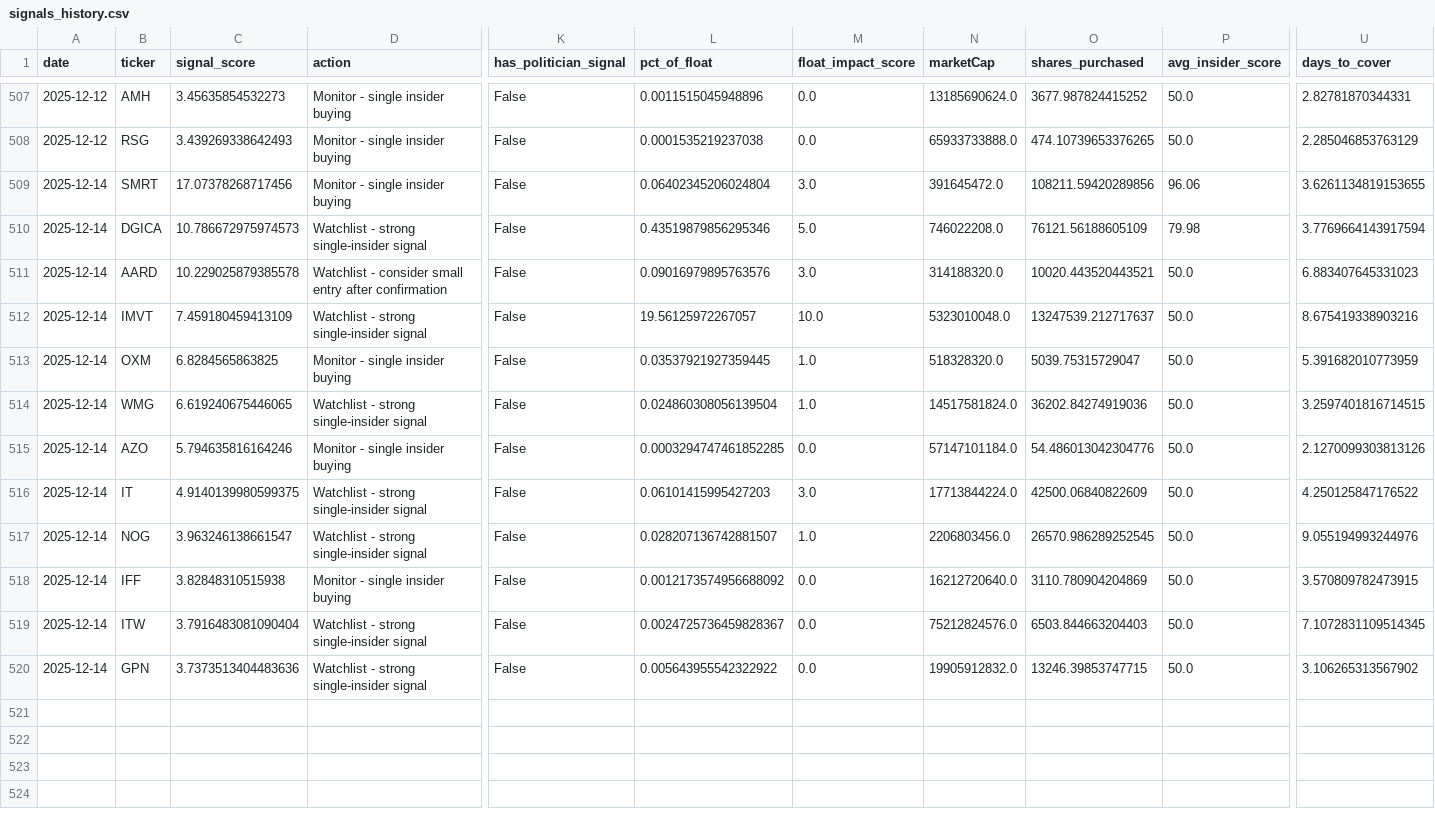
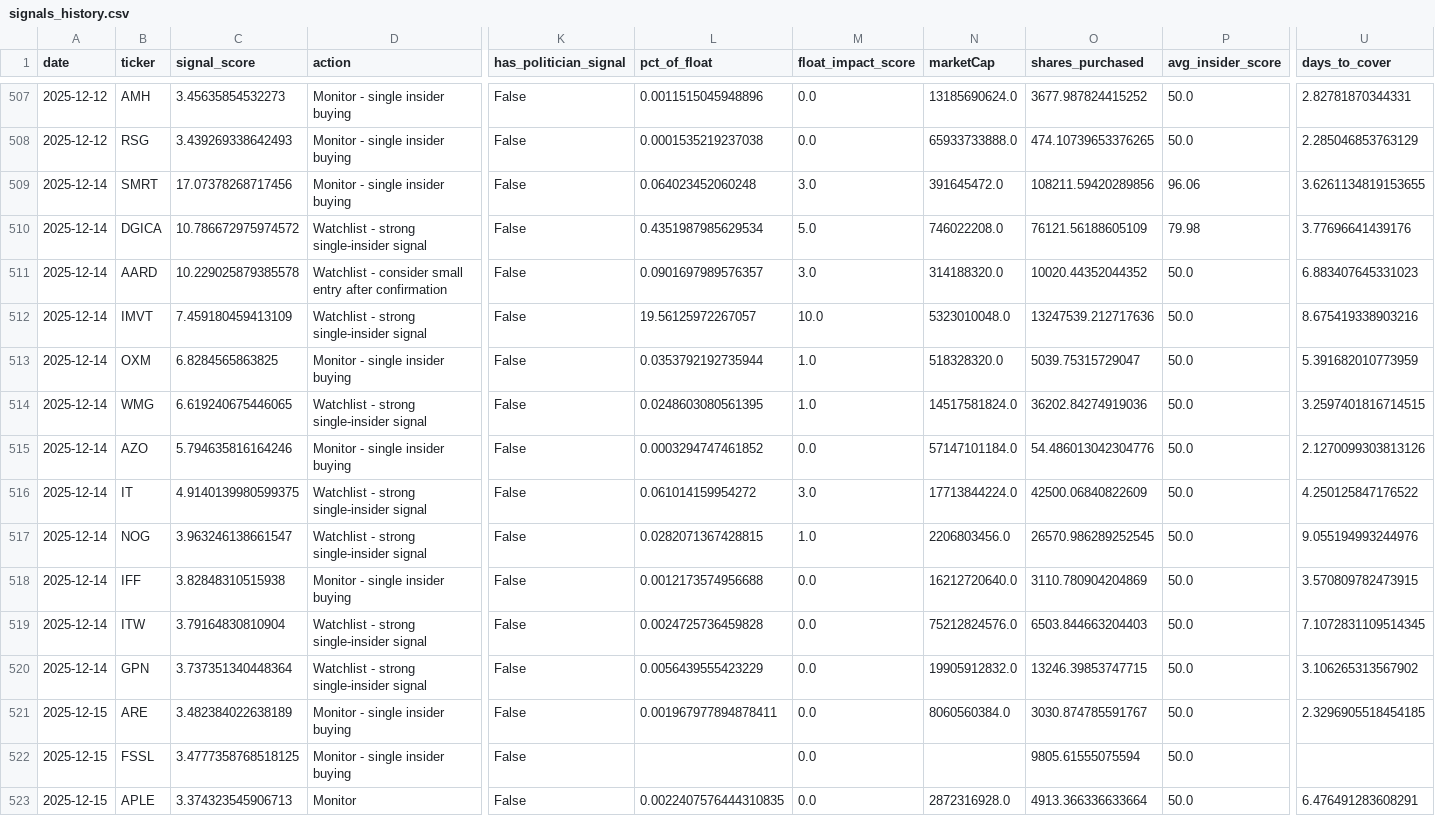
Before and after one commit to Samie-mirghani/insider-cluster-watch, a CSV file: data/signals_history.csv, drawn as a sheet; only a part is shown, gaps mark what is left out; rows hold the shown columns only; the diff names each change by its address in the sheet, - before the commit and + after, or states it on an @@ line.

```diff
--- a/data/signals_history.csv
+++ b/data/signals_history.csv
-L509 (pct_of_float): 0.06402345206024804
+L509 (pct_of_float): 0.064023452060248
-C510 (signal_score): 10.786672975974573
+C510 (signal_score): 10.786672975974572
-L510 (pct_of_float): 0.43519879856295346
+L510 (pct_of_float): 0.4351987985629534
-U510 (days_to_cover): 3.7769664143917594
+U510 (days_to_cover): 3.77696641439176
-L511 (pct_of_float): 0.09016979895763576
+L511 (pct_of_float): 0.0901697989576357
-O511 (shares_purchased): 10020.443520443521
+O511 (shares_purchased): 10020.44352044352
-O512 (shares_purchased): 13247539.212717637
+O512 (shares_purchased): 13247539.212717636
-L513 (pct_of_float): 0.03537921927359445
+L513 (pct_of_float): 0.0353792192735944
-L514 (pct_of_float): 0.024860308056139504
+L514 (pct_of_float): 0.0248603080561395
-L515 (pct_of_float): 0.0003294747461852285
+L515 (pct_of_float): 0.0003294747461852
-L516 (pct_of_float): 0.06101415995427203
+L516 (pct_of_float): 0.061014159954272
-L517 (pct_of_float): 0.028207136742881507
+L517 (pct_of_float): 0.0282071367428815
-L518 (pct_of_float): 0.0012173574956688092
+L518 (pct_of_float): 0.0012173574956688
-C519 (signal_score): 3.7916483081090404
+C519 (signal_score): 3.79164830810904
-L519 (pct_of_float): 0.0024725736459828367
+L519 (pct_of_float): 0.0024725736459828
-C520 (signal_score): 3.7373513404483636
+C520 (signal_score): 3.737351340448364
-L520 (pct_of_float): 0.005643955542322922
+L520 (pct_of_float): 0.0056439555423229
+row 521: 2025-12-15 | ARE | 3.482384022638189 | Monitor - single insider buying | False | 0.001967977894878411 | 0.0 | 8060560384.0 | 3030.874785591767 | 50.0 | 2.3296905518454185
+row 522: 2025-12-15 | FSSL | 3.4777358768518125 | Monitor - single insider buying | False |  | 0.0 |  | 9805.61555075594 | 50.0
+row 523: 2025-12-15 | APLE | 3.374323545906713 | Monitor | False | 0.0022407576444310835 | 0.0 | 2872316928.0 | 4913.366336633664 | 50.0 | 6.476491283608291
```
Also changed, not shown: 7 other files.
